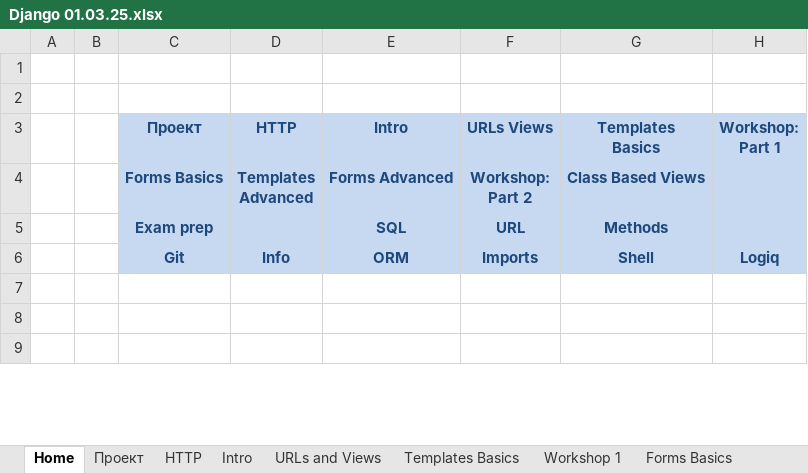
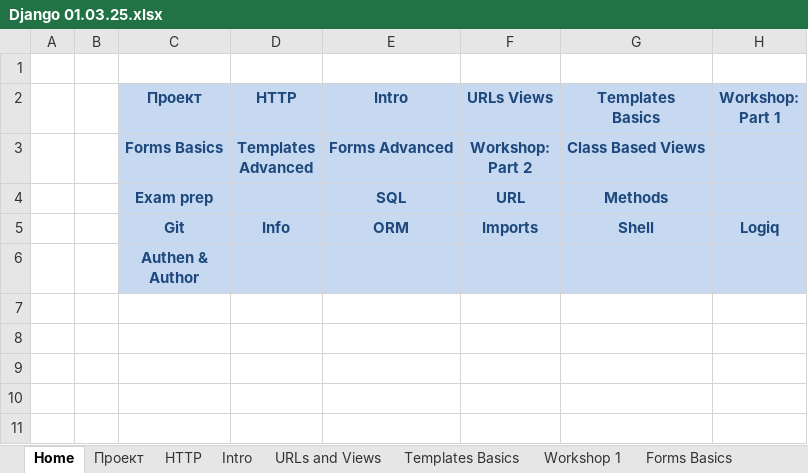
Before and after one commit to Vasil-S-Vasilev/git_test, an Excel workbook: Django 01.03.25.xlsx, sheet Home, drawn as a sheet; only a part is shown; values as stored, in another font and other column widths than the file's, no borders; removed rows and columns are numbered as before the commit, all else as after; ↵ is a line break in a cell; the diff names each change by its address in the sheet, - before the commit and + after, or states it on an @@ line.

```diff
--- a/Django 01.03.25.xlsx (sheet Home)
+++ b/Django 01.03.25.xlsx (sheet Home)
-row 1: (empty)
+row 6:  |  | Authen & ↵ Author
+row 7: (empty)
+row 8: (empty)
```
Also changed, not shown: other sheet tabs, formulas that keep their value, charts or pictures.
